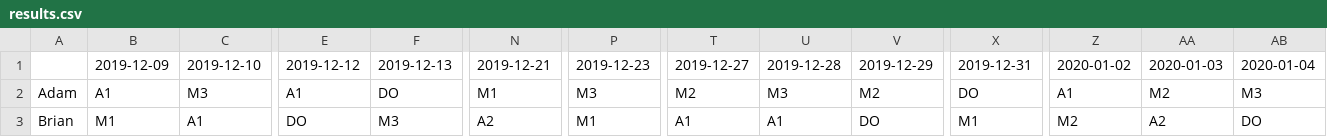
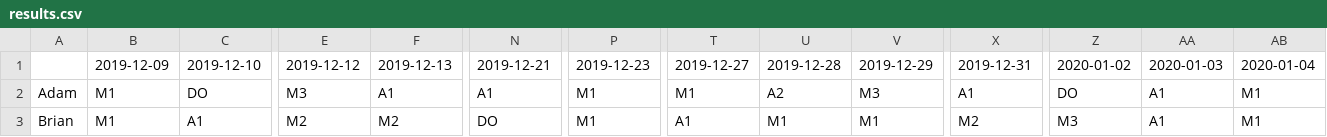
Before and after one commit to woonzh/zhplaceholder, a CSV file: results.csv, drawn as a sheet; only a part is shown, gaps mark what is left out; the diff covers the shown part only; the diff names each change by its address in the sheet, - before the commit and + after, or states it on an @@ line.

```diff
--- a/results.csv
+++ b/results.csv
-B2: A1
+B2: M1
-C2: M3
+C2: DO
-E2: A1
+E2: M3
-F2: DO
+F2: A1
-N2: M1
+N2: A1
-P2: M3
+P2: M1
-T2: M2
+T2: M1
-U2: M3
+U2: A2
-V2: M2
+V2: M3
-X2: DO
+X2: A1
-Z2: A1
+Z2: DO
-AA2: M2
+AA2: A1
-AB2: M3
+AB2: M1
-E3: DO
+E3: M2
-F3: M3
+F3: M2
-N3: A2
+N3: DO
-U3: A1
+U3: M1
-V3: DO
+V3: M1
-X3: M1
+X3: M2
-Z3: M2
+Z3: M3
-AA3: A2
+AA3: A1
-AB3: DO
+AB3: M1
```
Also changed, not shown: 178 edited cells elsewhere in this file, 2 other files.
